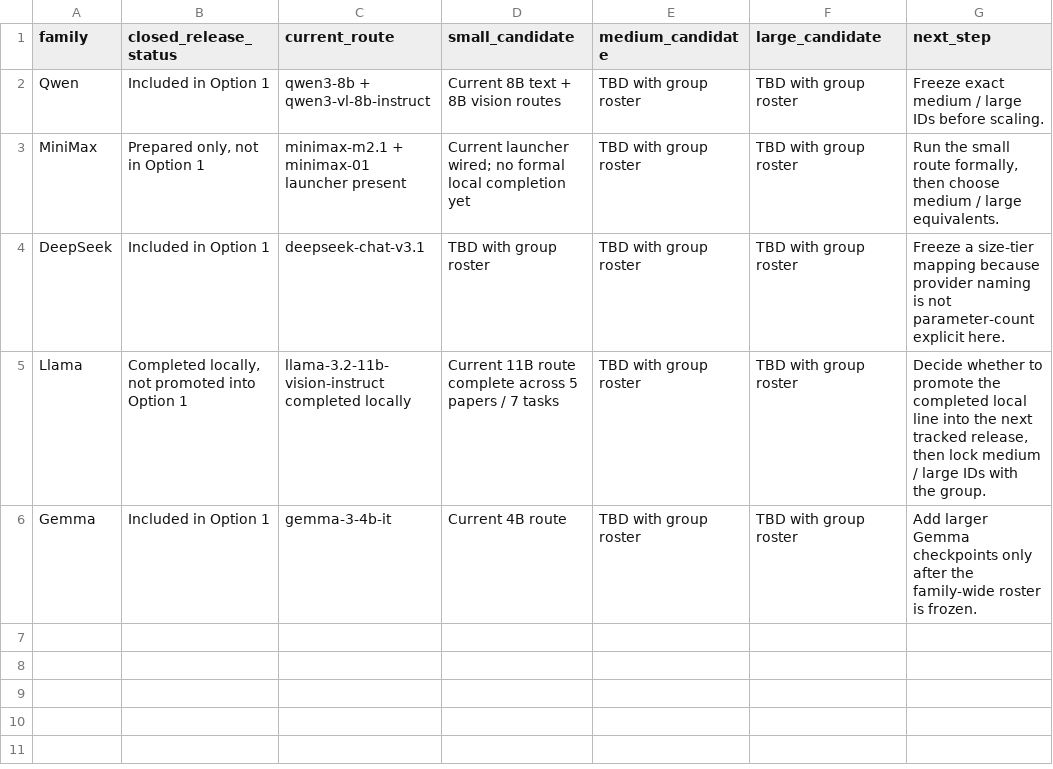
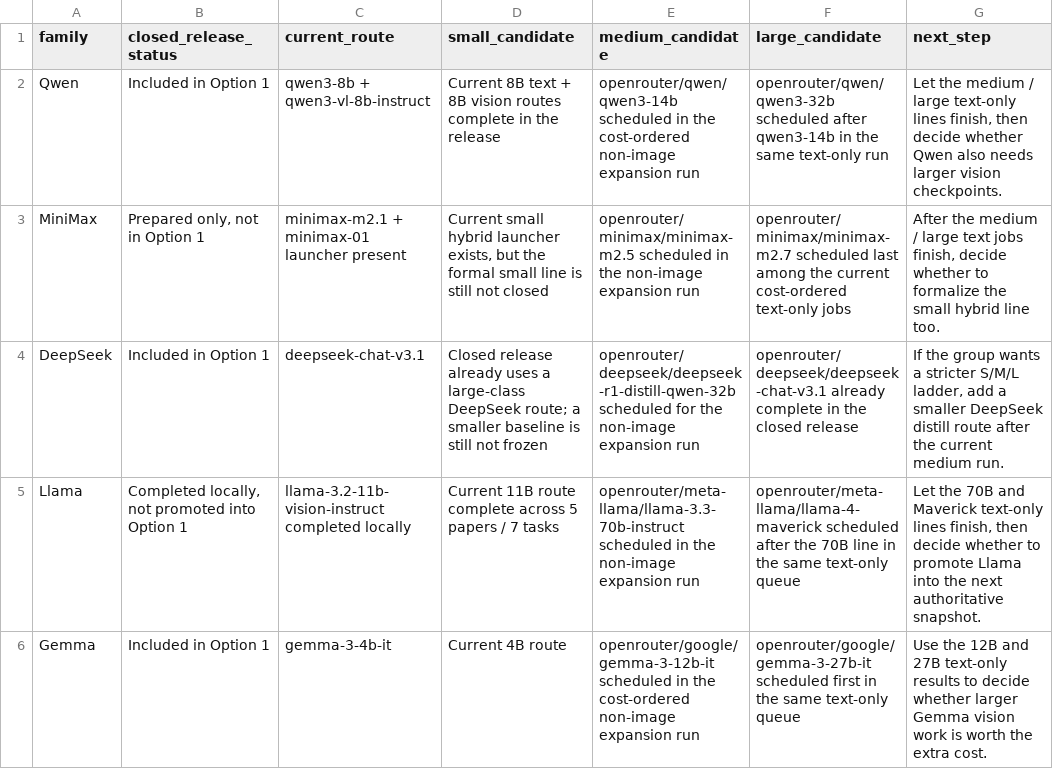
Before and after one commit to hanzhenzhujene/CEI-moral-psych-release, a CSV file: results/release/2026-04-19-option1/future-model-plan.csv, drawn as a sheet.

Commit message:
Add active family-size expansion reporting

```diff
--- a/results/release/2026-04-19-option1/future-model-plan.csv
+++ b/results/release/2026-04-19-option1/future-model-plan.csv
@@ -1,6 +1,6 @@
 family,closed_release_status,current_route,small_candidate,medium_candidate,large_candidate,next_step
-Qwen,Included in Option 1,qwen3-8b + qwen3-vl-8b-instruct,Current 8B text + 8B vision routes,TBD with group roster,TBD with group roster,Freeze exact medium / large IDs before scaling.
-MiniMax,"Prepared only, not in Option 1",minimax-m2.1 + minimax-01 launcher present,Current launcher wired; no formal local completion yet,TBD with group roster,TBD with group roster,"Run the small route formally, then choose medium / large equivalents."
-DeepSeek,Included in Option 1,deepseek-chat-v3.1,TBD with group roster,TBD with group roster,TBD with group roster,Freeze a size-tier mapping because provider naming is not parameter-count explicit here.
-Llama,"Completed locally, not promoted into Option 1",llama-3.2-11b-vision-instruct completed locally,Current 11B route complete across 5 papers / 7 tasks,TBD with group roster,TBD with group roster,"Decide whether to promote the completed local line into the next tracked release, then lock medium / large IDs with the group."
-Gemma,Included in Option 1,gemma-3-4b-it,Current 4B route,TBD with group roster,TBD with group roster,Add larger Gemma checkpoints only after the family-wide roster is frozen.
+Qwen,Included in Option 1,qwen3-8b + qwen3-vl-8b-instruct,Current 8B text + 8B vision routes complete in the release,openrouter/qwen/qwen3-14b scheduled in the cost-ordered non-image expansion run,openrouter/qwen/qwen3-32b scheduled after qwen3-14b in the same text-only run,"Let the medium / large text-only lines finish, then decide whether Qwen also needs larger vision checkpoints."
+MiniMax,"Prepared only, not in Option 1",minimax-m2.1 + minimax-01 launcher present,"Current small hybrid launcher exists, but the formal small line is still not closed",openrouter/minimax/minimax-m2.5 scheduled in the non-image expansion run,openrouter/minimax/minimax-m2.7 scheduled last among the current cost-ordered text-only jobs,"After the medium / large text jobs finish, decide whether to formalize the small hybrid line too."
+DeepSeek,Included in Option 1,deepseek-chat-v3.1,Closed release already uses a large-class DeepSeek route; a smaller baseline is still not frozen,openrouter/deepseek/deepseek-r1-distill-qwen-32b scheduled for the non-image expansion run,openrouter/deepseek/deepseek-chat-v3.1 already complete in the closed release,"If the group wants a stricter S/M/L ladder, add a smaller DeepSeek distill route after the current medium run."
+Llama,"Completed locally, not promoted into Option 1",llama-3.2-11b-vision-instruct completed locally,Current 11B route complete across 5 papers / 7 tasks,openrouter/meta-llama/llama-3.3-70b-instruct scheduled in the non-image expansion run,openrouter/meta-llama/llama-4-maverick scheduled after the 70B line in the same text-only queue,"Let the 70B and Maverick text-only lines finish, then decide whether to promote Llama into the next authoritative snapshot."
+Gemma,Included in Option 1,gemma-3-4b-it,Current 4B route,openrouter/google/gemma-3-12b-it scheduled in the cost-ordered non-image expansion run,openrouter/google/gemma-3-27b-it scheduled first in the same text-only queue,Use the 12B and 27B text-only results to decide whether larger Gemma vision work is worth the extra cost.
```
Also changed, not shown: results/release/2026-04-19-option1/benchmark-catalog.csv, results/release/2026-04-19-option1/benchmark-summary.csv, 13 other files.
